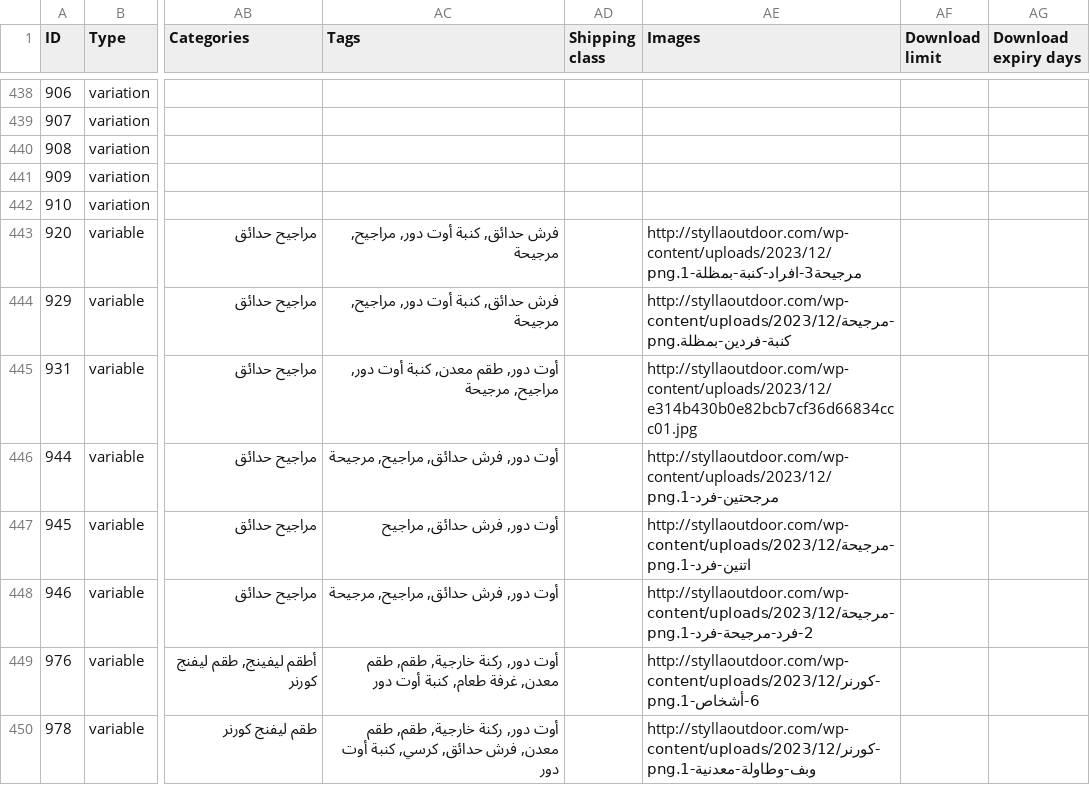
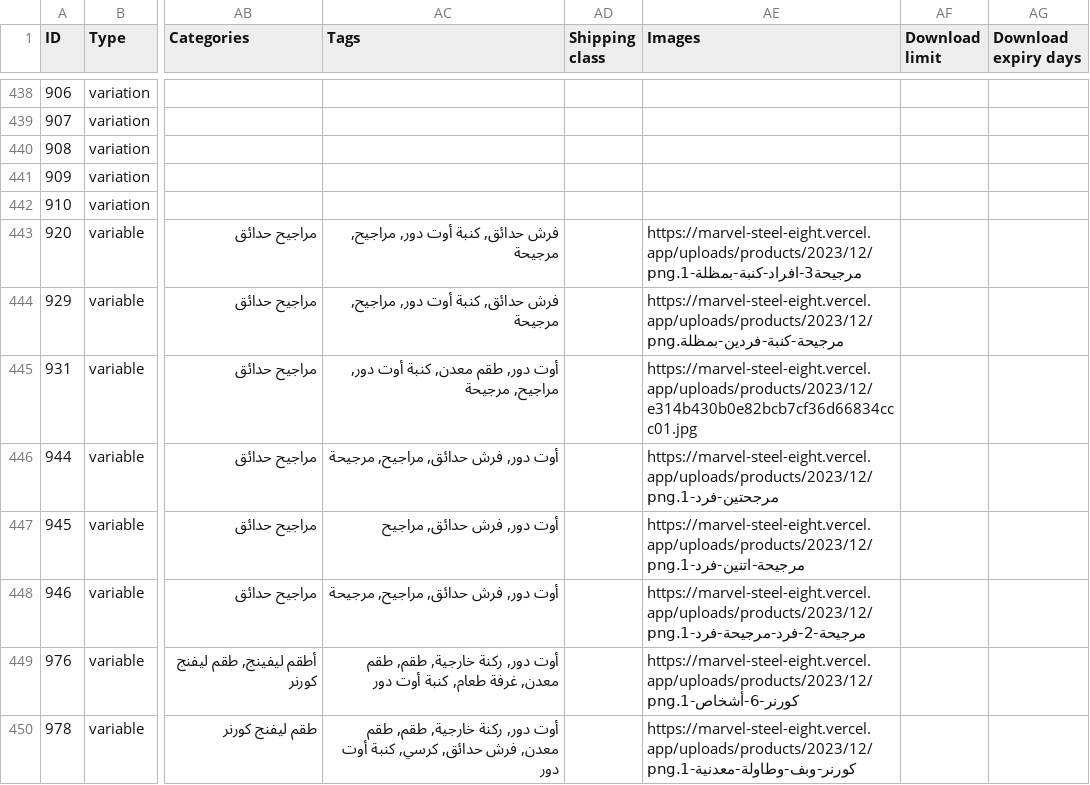
Before and after one commit to ramymegahed/marvel-steel-backend, a CSV file: backend/outdoor_data.csv.csv, drawn as a sheet; only a part is shown, gaps mark what is left out; the diff covers the shown part only; the diff names each change by its address in the sheet, - before the commit and + after, or states it on an @@ line.

```diff
--- a/backend/outdoor_data.csv.csv
+++ b/backend/outdoor_data.csv.csv
-AE443 (Images): http://styllaoutdoor.com/wp-content/uploads/2023/12/مرجيحة3-افراد-كنبة-بمظلة-1.png
+AE443 (Images): https://marvel-steel-eight.vercel.app/uploads/products/2023/12/مرجيحة3-افراد-كنبة-بمظلة-1.png
-AE444 (Images): http://styllaoutdoor.com/wp-content/uploads/2023/12/مرجيحة-كنبة-فردين-بمظلة.png
+AE444 (Images): https://marvel-steel-eight.vercel.app/uploads/products/2023/12/مرجيحة-كنبة-فردين-بمظلة.png
-AE445 (Images): http://styllaoutdoor.com/wp-content/uploads/2023/12/e314b430b0e82bcb7cf36d66834ccc01.jpg
+AE445 (Images): https://marvel-steel-eight.vercel.app/uploads/products/2023/12/e314b430b0e82bcb7cf36d66834ccc01.jpg
-AE446 (Images): http://styllaoutdoor.com/wp-content/uploads/2023/12/مرجحتين-فرد-1.png
+AE446 (Images): https://marvel-steel-eight.vercel.app/uploads/products/2023/12/مرجحتين-فرد-1.png
-AE447 (Images): http://styllaoutdoor.com/wp-content/uploads/2023/12/مرجيحة-اتنين-فرد-1.png
+AE447 (Images): https://marvel-steel-eight.vercel.app/uploads/products/2023/12/مرجيحة-اتنين-فرد-1.png
-AE448 (Images): http://styllaoutdoor.com/wp-content/uploads/2023/12/مرجيحة-2-فرد-مرجيحة-فرد-1.png
+AE448 (Images): https://marvel-steel-eight.vercel.app/uploads/products/2023/12/مرجيحة-2-فرد-مرجيحة-فرد-1.png
-AE449 (Images): http://styllaoutdoor.com/wp-content/uploads/2023/12/كورنر-6-أشخاص-1.png
+AE449 (Images): https://marvel-steel-eight.vercel.app/uploads/products/2023/12/كورنر-6-أشخاص-1.png
-AE450 (Images): http://styllaoutdoor.com/wp-content/uploads/2023/12/كورنر-وبف-وطاولة-معدنية-1.png
+AE450 (Images): https://marvel-steel-eight.vercel.app/uploads/products/2023/12/كورنر-وبف-وطاولة-معدنية-1.png
```
Also changed, not shown: 82 edited cells elsewhere in this file, 51 other files.
